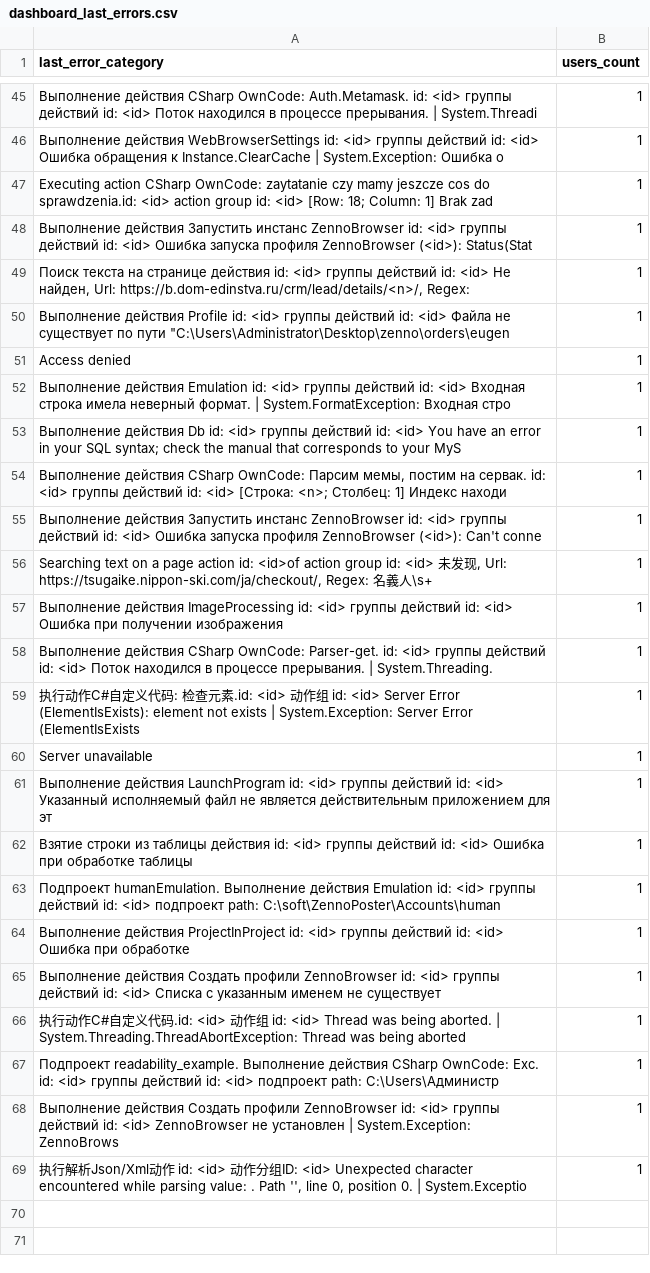
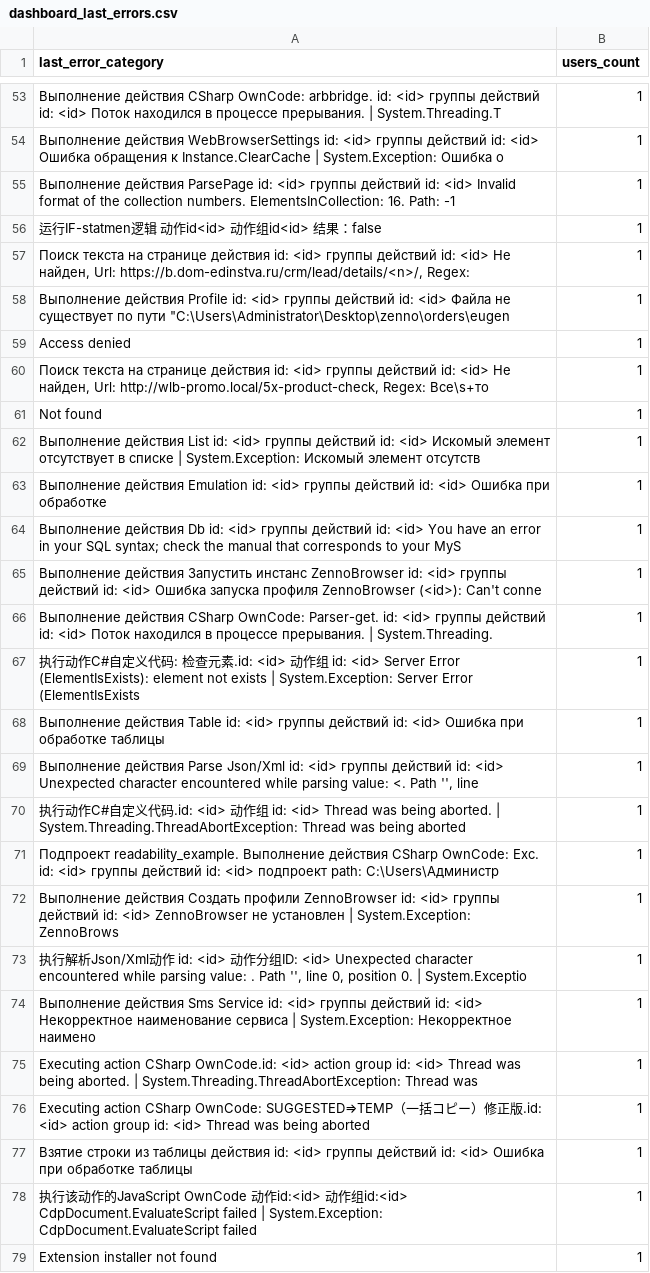
Before and after one commit to TheRealKoxno/zpdash, a CSV file: dashboard_output/dashboard_last_errors.csv, drawn as a sheet; only a part is shown, gaps mark what is left out; removed rows and columns are numbered as before the commit, all else as after; the diff covers the shown part only; the diff names each change by its address in the sheet, - before the commit and + after, or states it on an @@ line.

```diff
--- a/dashboard_output/dashboard_last_errors.csv
+++ b/dashboard_output/dashboard_last_errors.csv
-A53 (last_error_category): …CSharp OwnCode: Auth.Metamask. id: <id> группы действий id: <id> Поток находился в процессе прерывания. | System.Threadi
+A53 (last_error_category): …CSharp OwnCode: arbbridge. id: <id> группы действий id: <id> Поток находился в процессе прерывания. | System.Threading.T
-row 47: Executing action CSharp OwnCode: zaytatanie czy mamy jeszcze cos do sprawdzenia.id: <id> action group id: <id> [Row: 18; Column: 1] Brak zad | 1
-A55 (last_error_category): Выполнение действия Запустить инстанс ZennoBrowser id: <id> группы действий id: <id> Ошибка запуска профиля ZennoBrowser (<id>): Status(Stat
+A55 (last_error_category): Выполнение действия ParsePage id: <id> группы действий id: <id> Invalid format of the collection numbers. ElementsInCollection: 16. Path: -1
+row 56: 运行IF-statmen逻辑 动作id<id> 动作组id<id> 结果：false | 1
+row 60: Поиск текста на странице действия id: <id> группы действий id: <id> Не найден, Url: http://wlb-promo.local/5x-product-check, Regex: Все\s+то | 1
+row 61: Not found | 1
+row 62: Выполнение действия List id: <id> группы действий id: <id> Искомый элемент отсутствует в списке | System.Exception: Искомый элемент отсутств | 1
-A63 (last_error_category): …id: <id> Входная строка имела неверный формат. | System.FormatException: Входная стро
+A63 (last_error_category): …id: <id> Ошибка при обработке
-row 54: Выполнение действия CSharp OwnCode: Парсим мемы, постим на сервак. id: <id> группы действий id: <id> [Строка: <n>; Cтолбец: 1] Индекс находи | 1
-row 56: Searching text on a page action id: <id>of action group id: <id> 未发现, Url: https://tsugaike.nippon-ski.com/ja/checkout/, Regex: 名義人\s+ | 1
-row 57: Выполнение действия ImageProcessing id: <id> группы действий id: <id> Ошибка при получении изображения | 1
-row 60: Server unavailable | 1
-row 61: Выполнение действия LaunchProgram id: <id> группы действий id: <id> Указанный исполняемый файл не является действительным приложением для эт | 1
-A68 (last_error_category): Взятие строки из таблицы действия id: <id>…
+A68 (last_error_category): Выполнение действия Table id: <id>…
-row 63: Подпроект humanEmulation. Выполнение действия Emulation id: <id> группы действий id: <id> подпроект path: C:\soft\ZennoPoster\Accounts\human | 1
-A69 (last_error_category): Выполнение действия ProjectInProject id: <id> группы действий id: <id> Ошибка при обработке
+A69 (last_error_category): Выполнение действия Parse Json/Xml id: <id> группы действий id: <id> Unexpected character encountered while parsing value: <. Path '', line
-row 65: Выполнение действия Создать профили ZennoBrowser id: <id> группы действий id: <id> Списка с указанным именем не существует | 1
+row 74: Выполнение действия Sms Service id: <id> группы действий id: <id> Некорректное наименование сервиса | System.Exception: Некорректное наимено | 1
+row 75: Executing action CSharp OwnCode.id: <id> action group id: <id> Thread was being aborted. | System.Threading.ThreadAbortException: Thread was | 1
+row 76: Executing action CSharp OwnCode: SUGGESTED⇒TEMP（一括コピー）修正版.id: <id> action group id: <id> Thread was being aborted | 1
+row 77: Взятие строки из таблицы действия id: <id> группы действий id: <id> Ошибка при обработке таблицы | 1
+row 78: 执行该动作的JavaScript OwnCode 动作id:<id> 动作组id:<id> CdpDocument.EvaluateScript failed | System.Exception: CdpDocument.EvaluateScript failed | 1
@@ row 29 moved to row 79: Extension installer not found @@
```
Also changed, not shown: 47 added rows, 11 removed rows and 21 edited cells elsewhere in this file, dashboard_output/dashboard_top_themes.csv, docs/dashboard_last_errors.csv, 29 other files.
